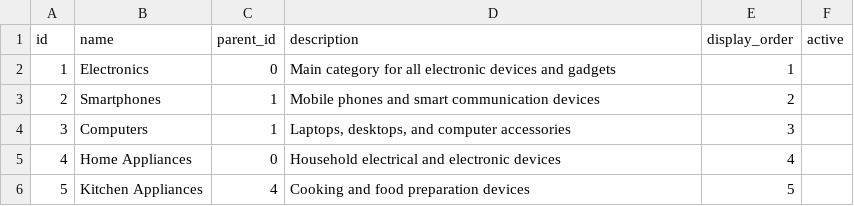
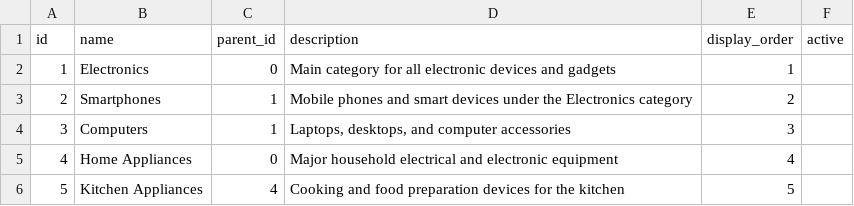
Before and after one commit to syda-ai/syda, a CSV file: examples/structured_and_unstructured/retail_yml/output/category.csv, drawn as a sheet.

```diff
--- a/examples/structured_and_unstructured/retail_yml/output/category.csv
+++ b/examples/structured_and_unstructured/retail_yml/output/category.csv
@@ -2,5 +2,5 @@ id,name,parent_id,description,display_order,active
 1,Electronics,0,Main category for all electronic devices and gadgets,1,
-2,Smartphones,1,Mobile phones and smart communication devices,2,
+2,Smartphones,1,Mobile phones and smart devices under the Electronics category,2,
 3,Computers,1,"Laptops, desktops, and computer accessories",3,
-4,Home Appliances,0,Household electrical and electronic devices,4,
-5,Kitchen Appliances,4,Cooking and food preparation devices,5,
+4,Home Appliances,0,Major household electrical and electronic equipment,4,
+5,Kitchen Appliances,4,Cooking and food preparation devices for the kitchen,5,
```
Also changed, not shown: examples/structured_and_unstructured/retail_yml/output/customer.csv, examples/structured_and_unstructured/retail_yml/output/product.csv, 4 other files.
